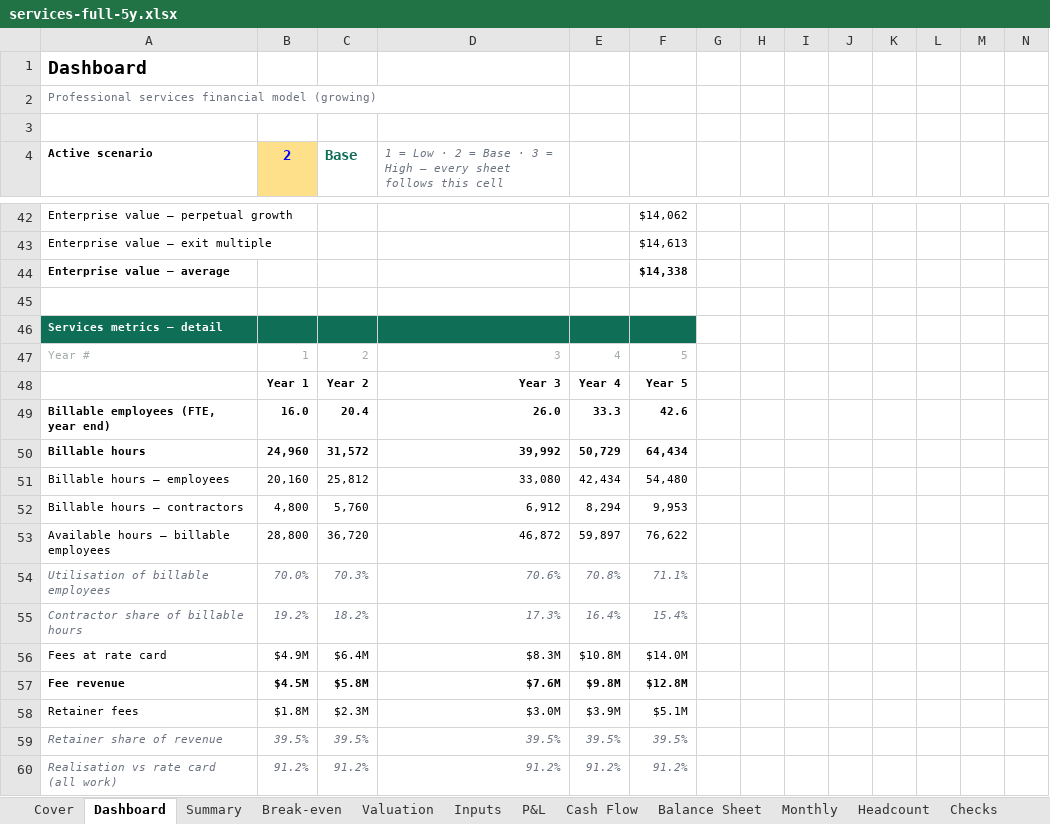
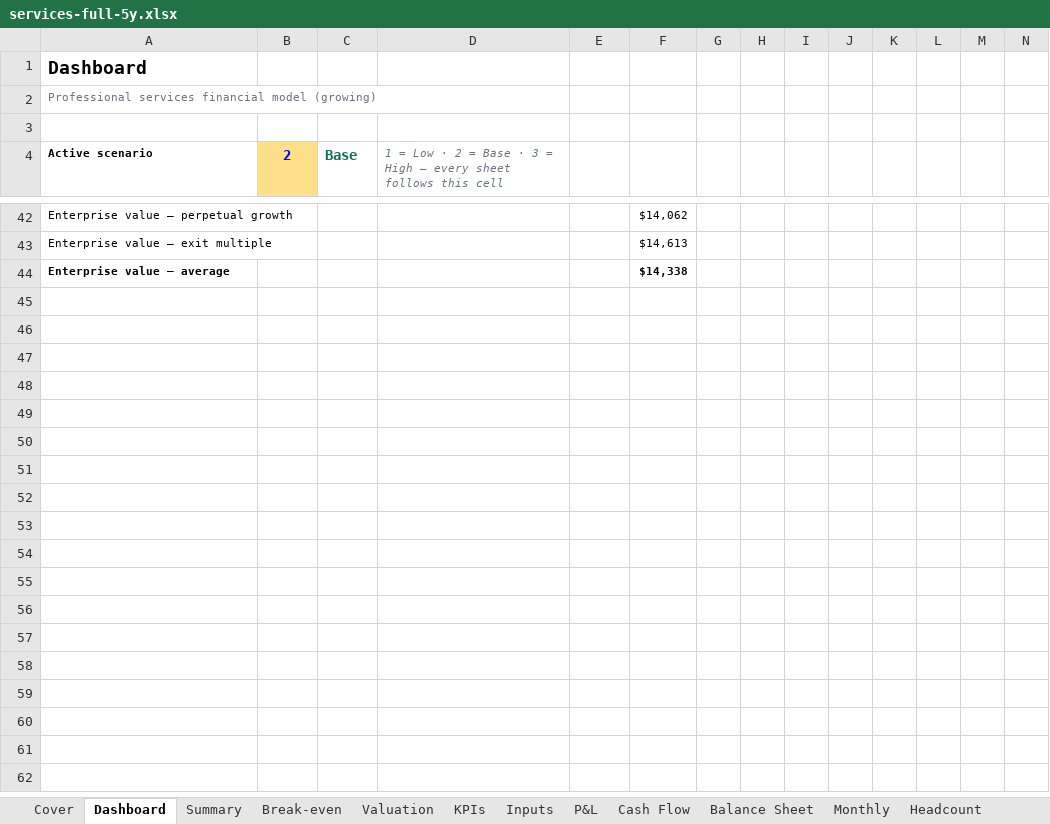
Before and after one commit to henrysheykin/finmodel-app, an Excel workbook: samples/services-full-5y.xlsx, sheet Dashboard, drawn as a sheet; only a part is shown, gaps mark what is left out; values as stored, in another font and other column widths than the file's, no borders; charts and pictures and conditional formats not drawn; rows hold the shown columns only; the diff covers the shown part only; the diff names each change by its address in the sheet, - before the commit and + after, or states it on an @@ line.

```diff
--- a/samples/services-full-5y.xlsx (sheet Dashboard)
+++ b/samples/services-full-5y.xlsx (sheet Dashboard)
+sheet tab: KPIs
-row 45: (empty)
-row 46: Services metrics — detail
-row 47: Year # | 1 | 2 | 3 | 4 | 5
-row 48:  | Year 1 | Year 2 | Year 3 | Year 4 | Year 5
-row 49: Billable employees (FTE, year end) | 16.0 | 20.4 | 26.0 | 33.3 | 42.6
-row 50: Billable hours | 24,960 | 31,572 | 39,992 | 50,729 | 64,434
-row 51: Billable hours — employees | 20,160 | 25,812 | 33,080 | 42,434 | 54,480
-row 52: Billable hours — contractors | 4,800 | 5,760 | 6,912 | 8,294 | 9,953
-row 53: Available hours — billable employees | 28,800 | 36,720 | 46,872 | 59,897 | 76,622
-row 54: Utilisation of billable employees | 70.0% | 70.3% | 70.6% | 70.8% | 71.1%
-row 55: Contractor share of billable hours | 19.2% | 18.2% | 17.3% | 16.4% | 15.4%
-row 56: Fees at rate card | $4.9M | $6.4M | $8.3M | $10.8M | $14.0M
-row 57: Fee revenue | $4.5M | $5.8M | $7.6M | $9.8M | $12.8M
-row 58: Retainer fees | $1.8M | $2.3M | $3.0M | $3.9M | $5.1M
-row 59: Retainer share of revenue | 39.5% | 39.5% | 39.5% | 39.5% | 39.5%
-row 60: Realisation vs rate card (all work) | 91.2% | 91.2% | 91.2% | 91.2% | 91.2%
```
Also changed, not shown: 9 removed rows elsewhere in this sheet, sheet Cover, sheet Checks, charts or pictures, samples/cafe-full-5y.xlsx, samples/fitness-full-5y.xlsx, 4 other files.
